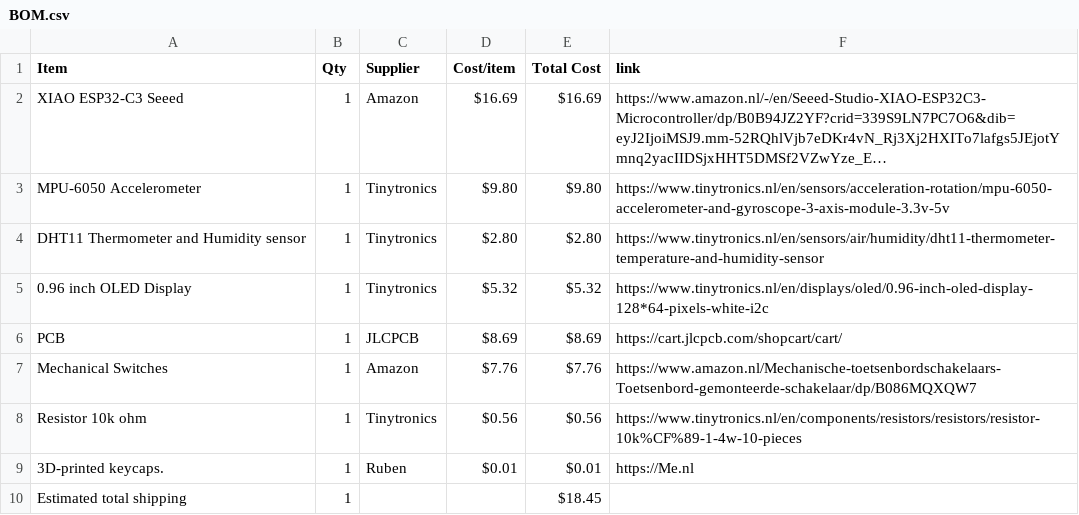
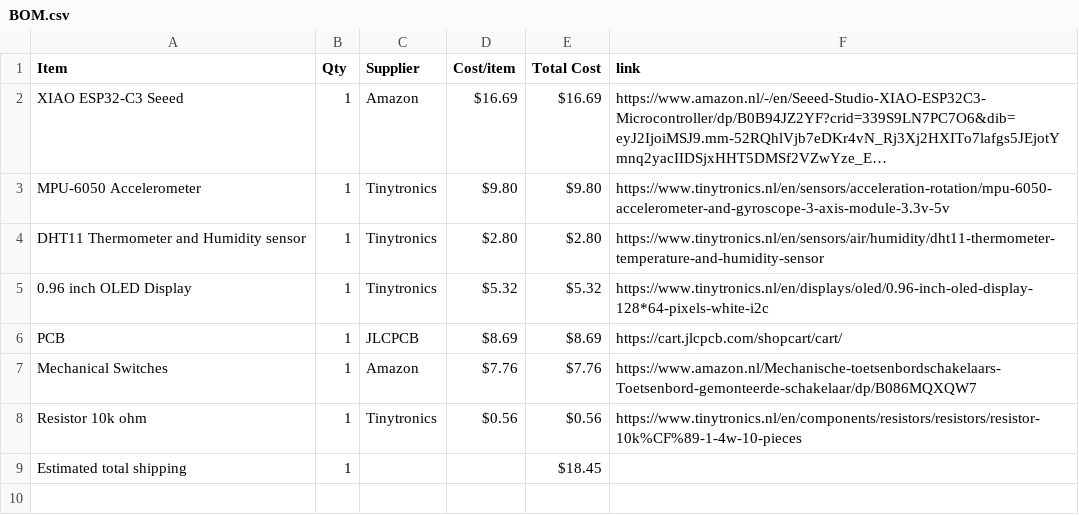
Before and after one commit to Rubennator/Half-Life_hackclub_Starbie, a CSV file: BOM.csv, drawn as a sheet; long unchanged cells end in …; the diff names each change by its address in the sheet, - before the commit and + after, or states it on an @@ line.

Commit message:
Sync Starbie from Half Life

```diff
--- a/BOM.csv
+++ b/BOM.csv
-row 9: 3D-printed keycaps. | 1 | Ruben | $0.01 | $0.01 | https://Me.nl
```
